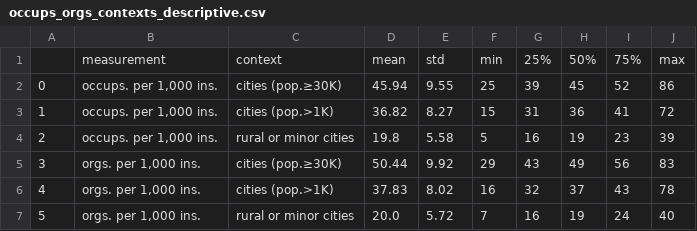
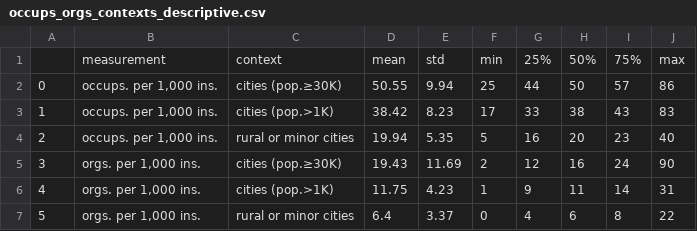
Before and after one commit to sdam-au/social_diversity, a CSV file: data/occups_orgs_contexts_descriptive.csv, drawn as a sheet.

```diff
--- a/data/occups_orgs_contexts_descriptive.csv
+++ b/data/occups_orgs_contexts_descriptive.csv
@@ -1,7 +1,7 @@
 ,measurement,context,mean,std,min,25%,50%,75%,max
-0,"occups. per 1,000 ins.",cities (pop.≥30K),45.94,9.55,25,39,45,52,86
-1,"occups. per 1,000 ins.",cities (pop.>1K),36.82,8.27,15,31,36,41,72
-2,"occups. per 1,000 ins.",rural or minor cities,19.8,5.58,5,16,19,23,39
-3,"orgs. per 1,000 ins.",cities (pop.≥30K),50.44,9.92,29,43,49,56,83
-4,"orgs. per 1,000 ins.",cities (pop.>1K),37.83,8.02,16,32,37,43,78
-5,"orgs. per 1,000 ins.",rural or minor cities,20.0,5.72,7,16,19,24,40
+0,"occups. per 1,000 ins.",cities (pop.≥30K),50.55,9.94,25,44,50,57,86
+1,"occups. per 1,000 ins.",cities (pop.>1K),38.42,8.23,17,33,38,43,83
+2,"occups. per 1,000 ins.",rural or minor cities,19.94,5.35,5,16,20,23,40
+3,"orgs. per 1,000 ins.",cities (pop.≥30K),19.43,11.69,2,12,16,24,90
+4,"orgs. per 1,000 ins.",cities (pop.>1K),11.75,4.23,1,9,11,14,31
+5,"orgs. per 1,000 ins.",rural or minor cities,6.4,3.37,0,4,6,8,22
```
Also changed, not shown: 11 other files.
